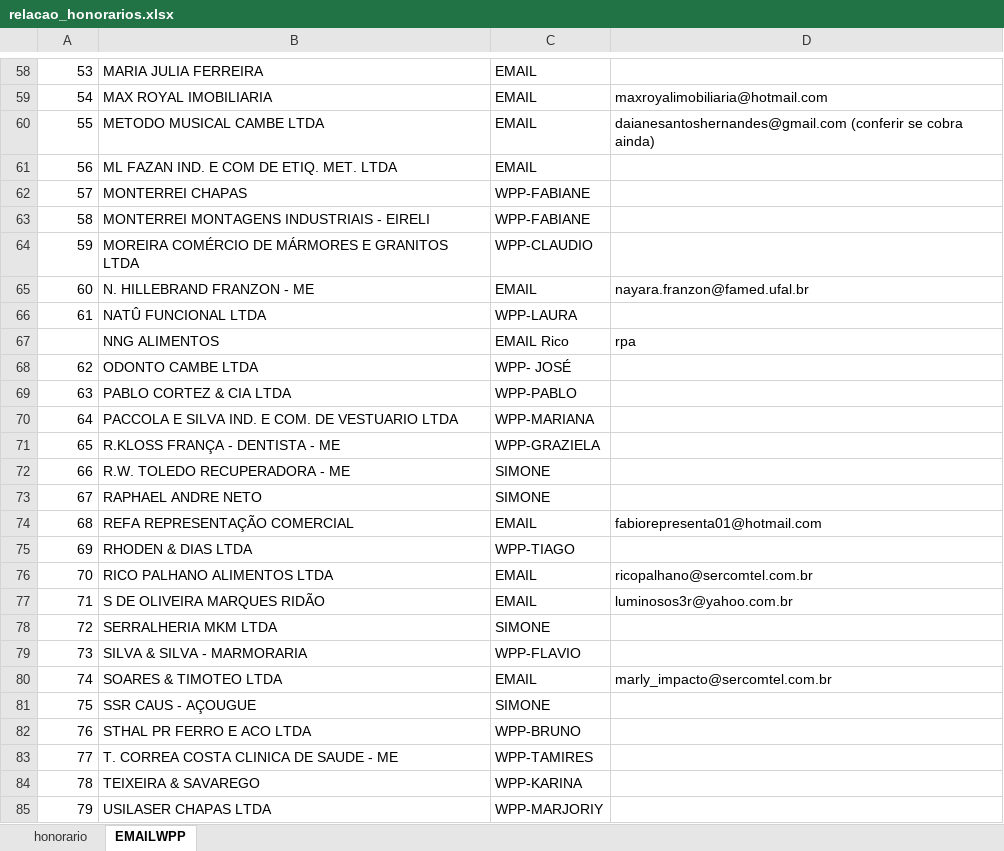
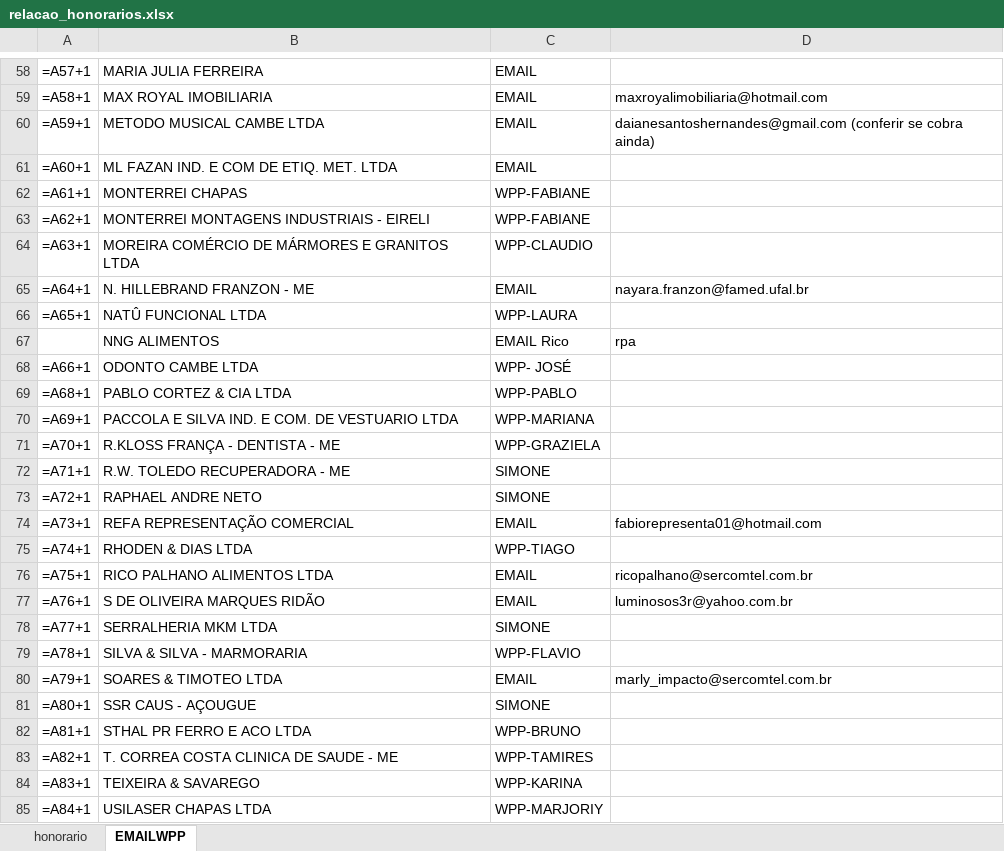
Before and after one commit to LuizHillebrande/Office-automation, an Excel workbook: relacao_honorarios.xlsx, sheet EMAILWPP, drawn as a sheet; only a part is shown, gaps mark what is left out; values as stored, in another font and other column widths than the file's, no cell formats; formulas without a stored value are shown as written; the diff covers the shown part only; the diff names each change by its address in the sheet, - before the commit and + after, or states it on an @@ line.

```diff
--- a/relacao_honorarios.xlsx (sheet EMAILWPP)
+++ b/relacao_honorarios.xlsx (sheet EMAILWPP)
-A58: 53
+A58: =A57+1
-A59: 54
+A59: =A58+1
-A60: 55
+A60: =A59+1
-A61: 56
+A61: =A60+1
-A62: 57
+A62: =A61+1
-A63: 58
+A63: =A62+1
-A64: 59
+A64: =A63+1
-A65: 60
+A65: =A64+1
-A66: 61
+A66: =A65+1
-A68: 62
+A68: =A66+1
-A69: 63
+A69: =A68+1
-A70: 64
+A70: =A69+1
-A71: 65
+A71: =A70+1
-A72: 66
+A72: =A71+1
-A73: 67
+A73: =A72+1
-A74: 68
+A74: =A73+1
-A75: 69
+A75: =A74+1
-A76: 70
+A76: =A75+1
-A77: 71
+A77: =A76+1
-A78: 72
+A78: =A77+1
-A79: 73
+A79: =A78+1
-A80: 74
+A80: =A79+1
-A81: 75
+A81: =A80+1
-A82: 76
+A82: =A81+1
-A83: 77
+A83: =A82+1
-A84: 78
+A84: =A83+1
-A85: 79
+A85: =A84+1
```
Also changed, not shown: 53 edited cells elsewhere in this sheet, sheet honorario, cell formats, 1 other file.
